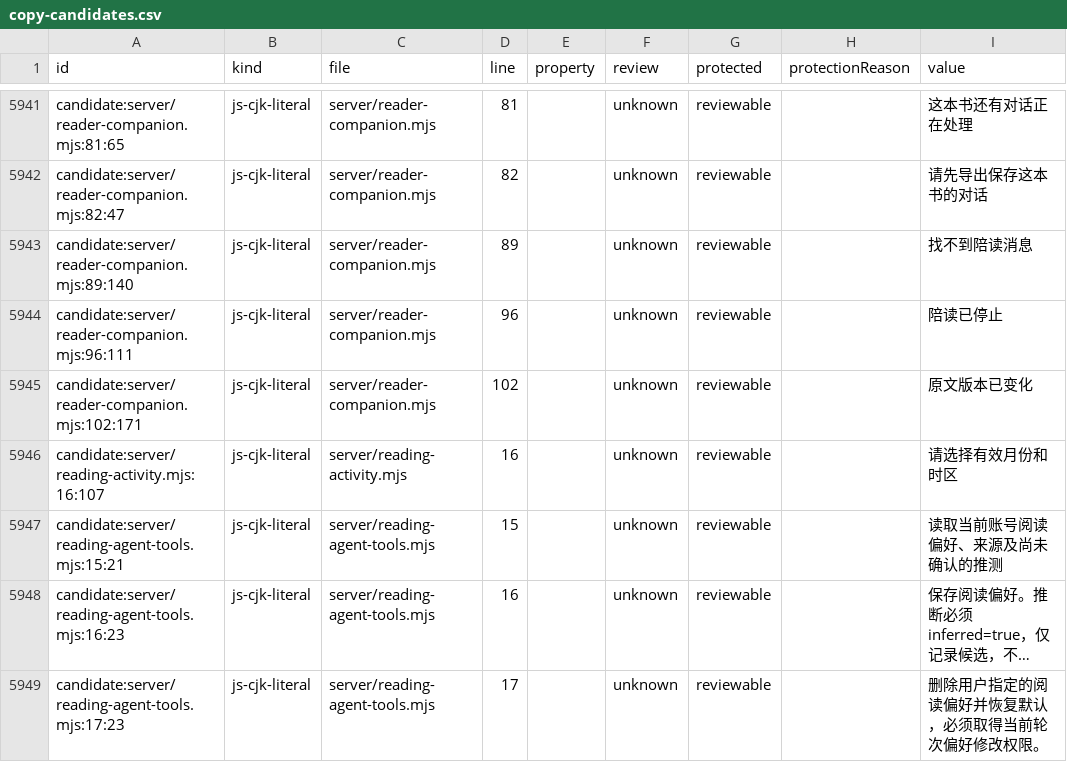
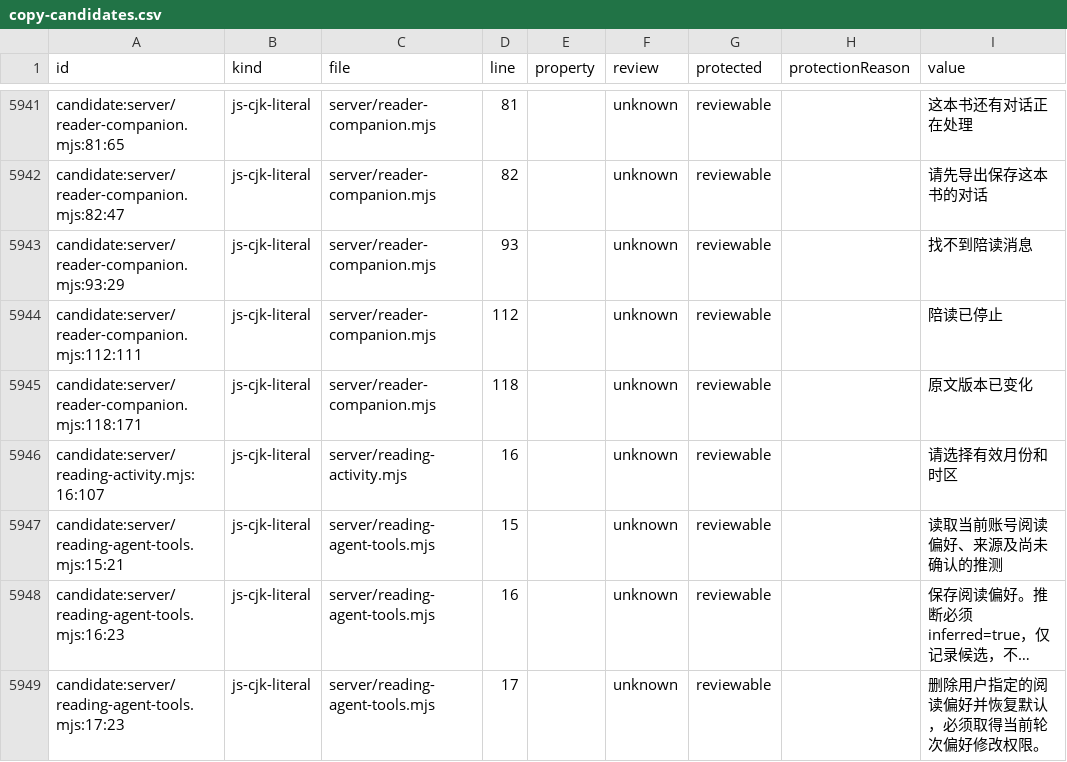
Before and after one commit to getyak/leafhour, a CSV file: docs/copy/copy-candidates.csv, drawn as a sheet; only a part is shown, gaps mark what is left out; long unchanged cells end in ….

Commit message:
fix: preserve companion timeout and cancellation monitoring

```diff
--- a/docs/copy/copy-candidates.csv
+++ b/docs/copy/copy-candidates.csv
@@ -6025,5 +6025,5 @@ candidate:server/reader-companion.mjs:81:65,js-cjk-literal,server/reader-compani
 candidate:server/reader-companion.mjs:82:47,js-cjk-literal,server/reader-companion.mjs,82,,unknown,reviewable,,请先导出保存这本书的对话
-candidate:server/reader-companion.mjs:89:140,js-cjk-literal,server/reader-companion.mjs,89,,unknown,reviewable,,找不到陪读消息
-candidate:server/reader-companion.mjs:96:111,js-cjk-literal,server/reader-companion.mjs,96,,unknown,reviewable,,陪读已停止
-candidate:server/reader-companion.mjs:102:171,js-cjk-literal,server/reader-companion.mjs,102,,unknown,reviewable,,原文版本已变化
+candidate:server/reader-companion.mjs:93:29,js-cjk-literal,server/reader-companion.mjs,93,,unknown,reviewable,,找不到陪读消息
+candidate:server/reader-companion.mjs:112:111,js-cjk-literal,server/reader-companion.mjs,112,,unknown,reviewable,,陪读已停止
+candidate:server/reader-companion.mjs:118:171,js-cjk-literal,server/reader-companion.mjs,118,,unknown,reviewable,,原文版本已变化
 candidate:server/reading-activity.mjs:16:107,js-cjk-literal,server/reading-activity.mjs,16,,unknown,reviewable,,请选择有效月份和时区
```
Also changed, not shown: 4 other files.
